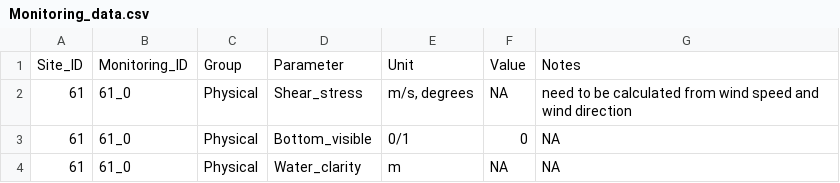
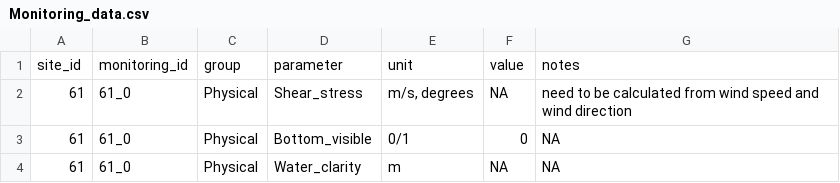
Before and after one commit to OlivierRaven/Koura_shoreline_habitats, a CSV file: data/derived/Monitoring_data.csv, drawn as a sheet; only a part is shown.

```diff
--- a/data/derived/Monitoring_data.csv
+++ b/data/derived/Monitoring_data.csv
@@ -1,2 +1,2 @@
-"Site_ID","Monitoring_ID","Group","Parameter","Unit","Value","Notes"
+"site_id","monitoring_id","group","parameter","unit","value","notes"
 61,"61_0","Physical","Shear_stress","m/s, degrees",NA,"need to be calculated from wind speed and wind direction"
```
Also changed, not shown: data/derived/Fish_data.csv, data/derived/Macroinvertebrates.csv, 8 other files.
